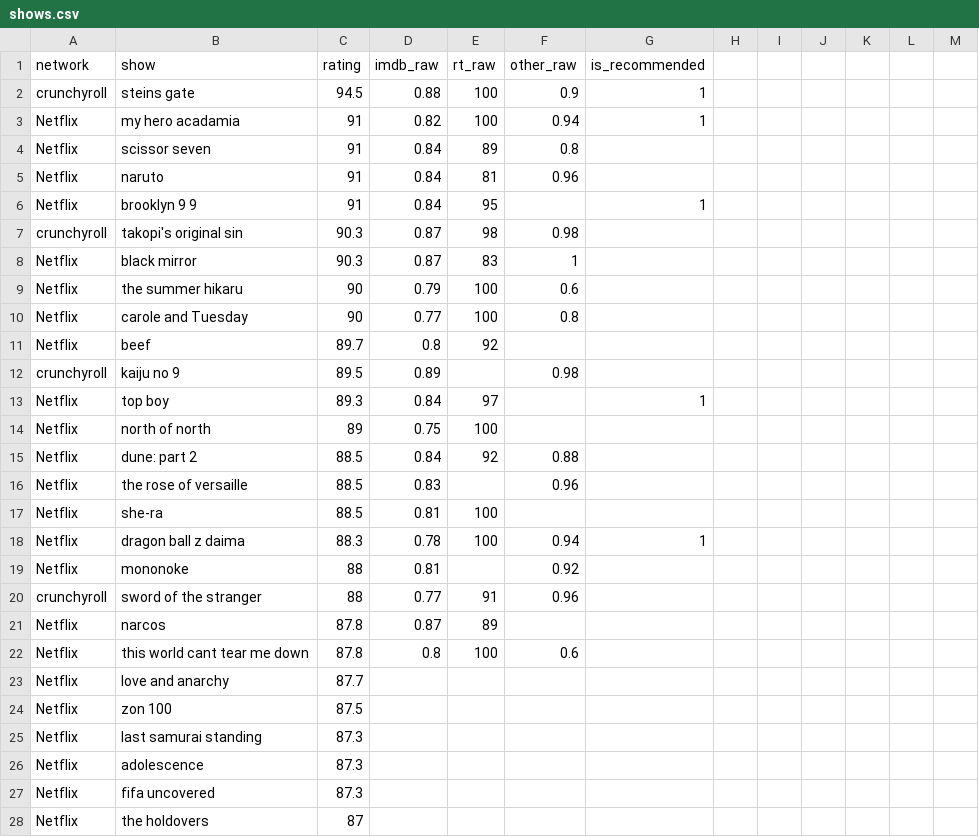
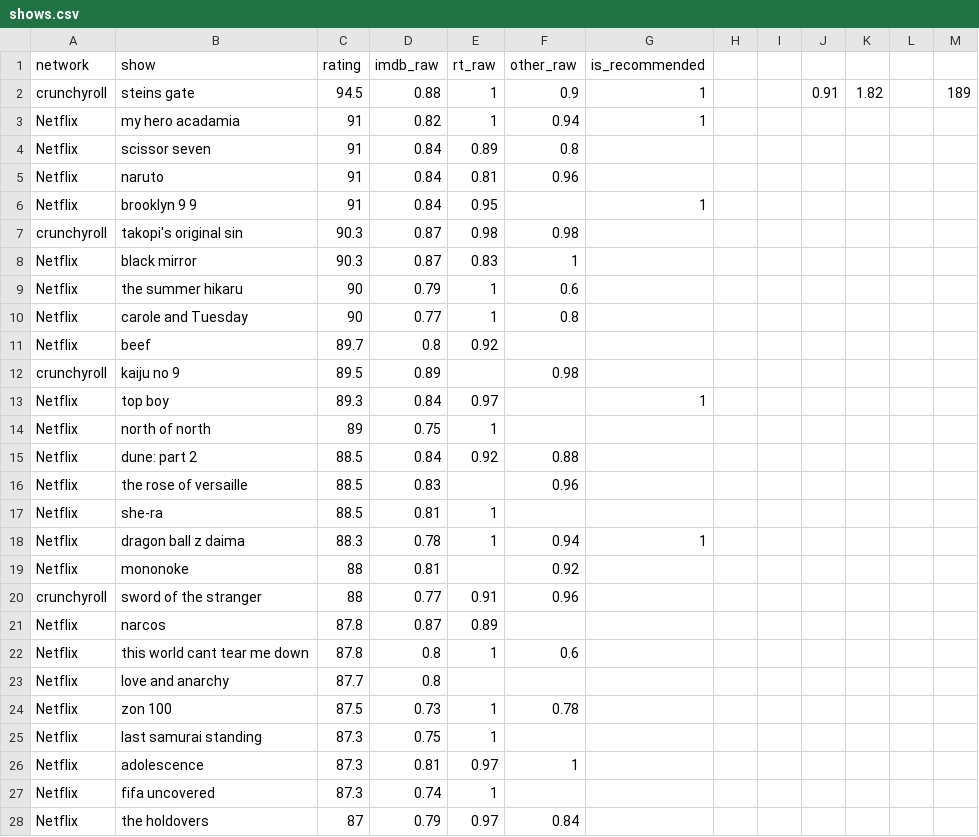
Before and after one commit to BredSandowich/show-priority-engine, a CSV file: data/shows.csv, drawn as a sheet; only a part is shown; the diff covers the shown part only.

```diff
--- a/data/shows.csv
+++ b/data/shows.csv
@@ -2,10 +2,10 @@
-crunchyroll,steins gate,94.5,0.88,100,0.9,1
-Netflix,my hero acadamia,91,0.82,100,0.94,1
-Netflix,scissor seven,91,0.84,89,0.8,
-Netflix,naruto,91,0.84,81,0.96,
-Netflix,brooklyn 9 9,91,0.84,95,,1
-crunchyroll,takopi's original sin,90.3,0.87,98,0.98,
-Netflix,black mirror,90.3,0.87,83,1,
-Netflix,the summer hikaru,90,0.79,100,0.6,
-Netflix,carole and Tuesday,90,0.77,100,0.8,
-Netflix,beef,89.7,0.8,92,,
+crunchyroll,steins gate,94.5,0.88,1,0.9,1,,,0.91,1.82,,189
+Netflix,my hero acadamia,91,0.82,1,0.94,1,,,,,,
+Netflix,scissor seven,91,0.84,0.89,0.8,,,,,,,
+Netflix,naruto,91,0.84,0.81,0.96,,,,,,,
+Netflix,brooklyn 9 9,91,0.84,0.95,,1,,,,,,
+crunchyroll,takopi's original sin,90.3,0.87,0.98,0.98,,,,,,,
+Netflix,black mirror,90.3,0.87,0.83,1,,,,,,,
+Netflix,the summer hikaru,90,0.79,1,0.6,,,,,,,
+Netflix,carole and Tuesday,90,0.77,1,0.8,,,,,,,
+Netflix,beef,89.7,0.8,0.92,,,,,,,,
@@ -13,3 +13,3 @@ crunchyroll,kaiju no 9,89.5,0.89,,0.98,
-Netflix,top boy,89.3,0.84,97,,1
-Netflix,north of north,89,0.75,100,,
-Netflix,dune: part 2,88.5,0.84,92,0.88,
+Netflix,top boy,89.3,0.84,0.97,,1,,,,,,
+Netflix,north of north,89,0.75,1,,,,,,,,
+Netflix,dune: part 2,88.5,0.84,0.92,0.88,,,,,,,
@@ -17,2 +17,2 @@ Netflix,the rose of versaille,88.5,0.83,,0.96,
-Netflix,she-ra,88.5,0.81,100,,
-Netflix,dragon ball z daima,88.3,0.78,100,0.94,1
+Netflix,she-ra,88.5,0.81,1,,,,,,,,
+Netflix,dragon ball z daima,88.3,0.78,1,0.94,1,,,,,,
@@ -20,9 +20,9 @@ Netflix,mononoke,88,0.81,,0.92,
-crunchyroll,sword of the stranger,88,0.77,91,0.96,
-Netflix,narcos,87.8,0.87,89,,
-Netflix,this world cant tear me down,87.8,0.8,100,0.6,
-Netflix,love and anarchy,87.7,,,,
-Netflix,zon 100,87.5,,,,
-Netflix,last samurai standing,87.3,,,,
-Netflix,adolescence,87.3,,,,
-Netflix,fifa uncovered,87.3,,,,
-Netflix,the holdovers,87,,,,
+crunchyroll,sword of the stranger,88,0.77,0.91,0.96,,,,,,,
+Netflix,narcos,87.8,0.87,0.89,,,,,,,,
+Netflix,this world cant tear me down,87.8,0.8,1,0.6,,,,,,,
+Netflix,love and anarchy,87.7,0.8,,,,,,,,,
+Netflix,zon 100,87.5,0.73,1,0.78,,,,,,,
+Netflix,last samurai standing,87.3,0.75,1,,,,,,,,
+Netflix,adolescence,87.3,0.81,0.97,1,,,,,,,
+Netflix,fifa uncovered,87.3,0.74,1,,,,,,,,
+Netflix,the holdovers,87,0.79,0.97,0.84,,,,,,,
```
Also changed, not shown: 9 edited cells elsewhere in this file.
